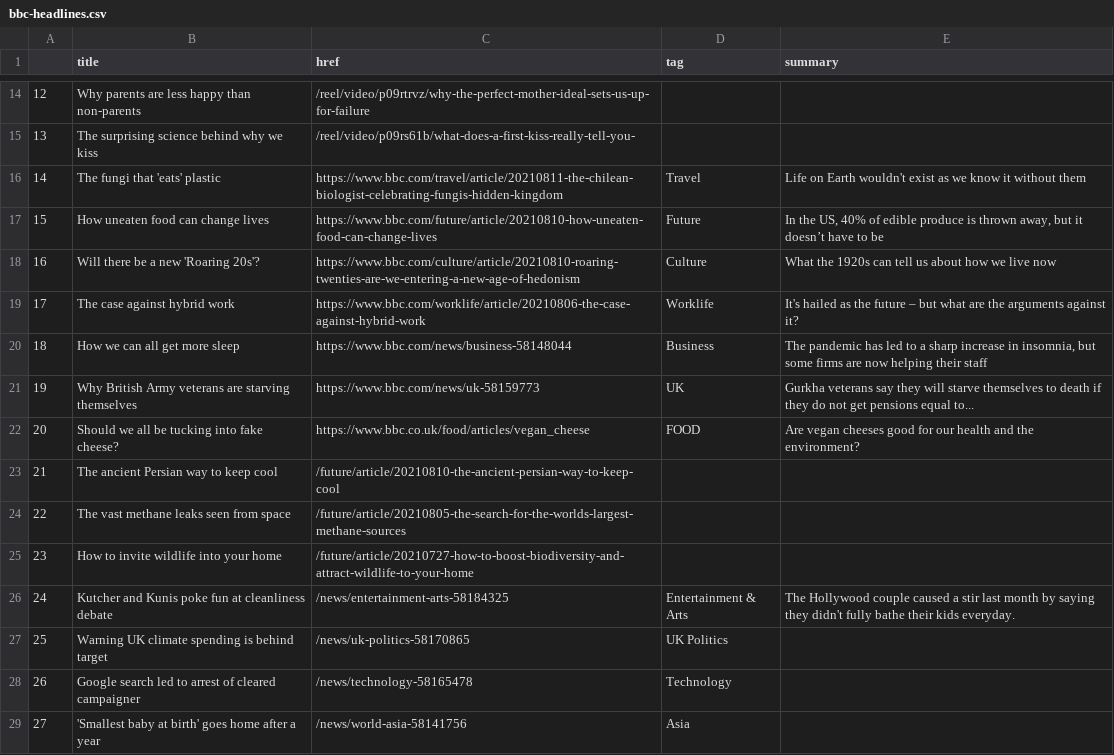
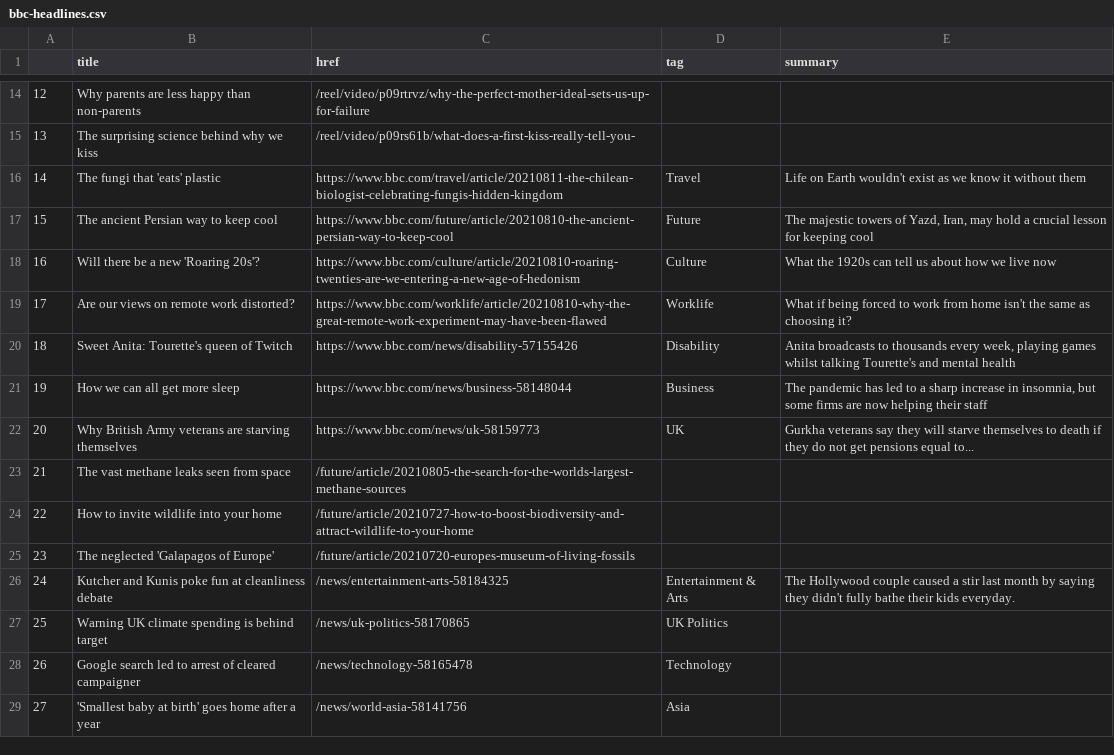
Before and after one commit to anth3lia/automatic-scraper, a CSV file: bbc-headlines.csv, drawn as a sheet; only a part is shown, gaps mark what is left out; the diff covers the shown part only.

```diff
--- a/bbc-headlines.csv
+++ b/bbc-headlines.csv
@@ -16,11 +16,11 @@
 14,The fungi that 'eats' plastic,https://www.bbc.com/travel/article/20210811-the-chilean-biologist-celebrating-fungis-hidden-kingdom,Travel,Life on Earth wouldn't exist as we know it without them
-15,How uneaten food can change lives,https://www.bbc.com/future/article/20210810-how-uneaten-food-can-change-lives,Future,"In the US, 40% of edible produce is thrown away, but it doesn’t have to be"
+15,The ancient Persian way to keep cool,https://www.bbc.com/future/article/20210810-the-ancient-persian-way-to-keep-cool,Future,"The majestic towers of Yazd, Iran, may hold a crucial lesson for keeping cool"
 16,Will there be a new 'Roaring 20s'?,https://www.bbc.com/culture/article/20210810-roaring-twenties-are-we-entering-a-new-age-of-hedonism,Culture,What the 1920s can tell us about how we live now
-17,The case against hybrid work,https://www.bbc.com/worklife/article/20210806-the-case-against-hybrid-work,Worklife,It's hailed as the future – but what are the arguments against it?
-18,How we can all get more sleep,https://www.bbc.com/news/business-58148044,Business,"The pandemic has led to a sharp increase in insomnia, but some firms are now helping their staff"
-19,Why British Army veterans are starving themselves,https://www.bbc.com/news/uk-58159773,UK,Gurkha veterans say they will starve themselves to death if they do not get pensions equal to...
-20,Should we all be tucking into fake cheese?,https://www.bbc.co.uk/food/articles/vegan_cheese,FOOD,Are vegan cheeses good for our health and the environment?
-21,The ancient Persian way to keep cool,/future/article/20210810-the-ancient-persian-way-to-keep-cool,,
-22,The vast methane leaks seen from space,/future/article/20210805-the-search-for-the-worlds-largest-methane-sources,,
-23,How to invite wildlife into your home,/future/article/20210727-how-to-boost-biodiversity-and-attract-wildlife-to-your-home,,
+17,Are our views on remote work distorted?,https://www.bbc.com/worklife/article/20210810-why-the-great-remote-work-experiment-may-have-been-flawed,Worklife,What if being forced to work from home isn't the same as choosing it?
+18,Sweet Anita: Tourette's queen of Twitch,https://www.bbc.com/news/disability-57155426,Disability,"Anita broadcasts to thousands every week, playing games whilst talking Tourette's and mental health"
+19,How we can all get more sleep,https://www.bbc.com/news/business-58148044,Business,"The pandemic has led to a sharp increase in insomnia, but some firms are now helping their staff"
+20,Why British Army veterans are starving themselves,https://www.bbc.com/news/uk-58159773,UK,Gurkha veterans say they will starve themselves to death if they do not get pensions equal to...
+21,The vast methane leaks seen from space,/future/article/20210805-the-search-for-the-worlds-largest-methane-sources,,
+22,How to invite wildlife into your home,/future/article/20210727-how-to-boost-biodiversity-and-attract-wildlife-to-your-home,,
+23,The neglected 'Galapagos of Europe',/future/article/20210720-europes-museum-of-living-fossils,,
 24,Kutcher and Kunis poke fun at cleanliness debate,/news/entertainment-arts-58184325,Entertainment & Arts,The Hollywood couple caused a stir last month by saying they didn't fully bathe their kids everyday.
```
Also changed, not shown: 22 edited cells elsewhere in this file.
